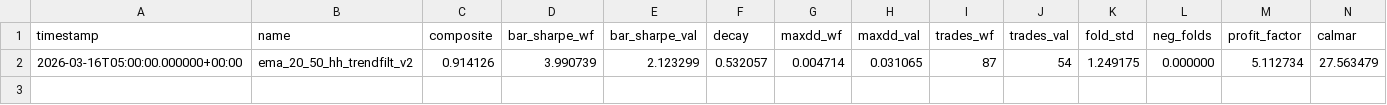
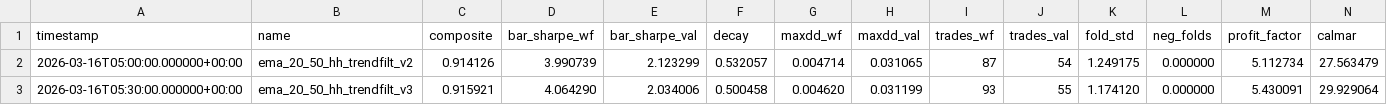
Before and after one commit to boyi/autodegen, a TSV file: leaderboard.tsv, drawn as a sheet; only a part is shown; rows hold the shown columns only; the diff names each change by its address in the sheet, - before the commit and + after, or states it on an @@ line.

Commit message:
new best: composite=0.916 — tp_pct=0.04 with enriched sizing factors

```diff
--- a/leaderboard.tsv
+++ b/leaderboard.tsv
+row 3: 2026-03-16T05:30:00.000000+00:00 | ema_20_50_hh_trendfilt_v3 | 0.915921 | 4.064290 | 2.034006 | 0.500458 | 0.004620 | 0.031199 | 93 | 55 | 1.174120 | 0.000000 | 5.430091 | 29.929064
```
Also changed, not shown: 1 other file.
